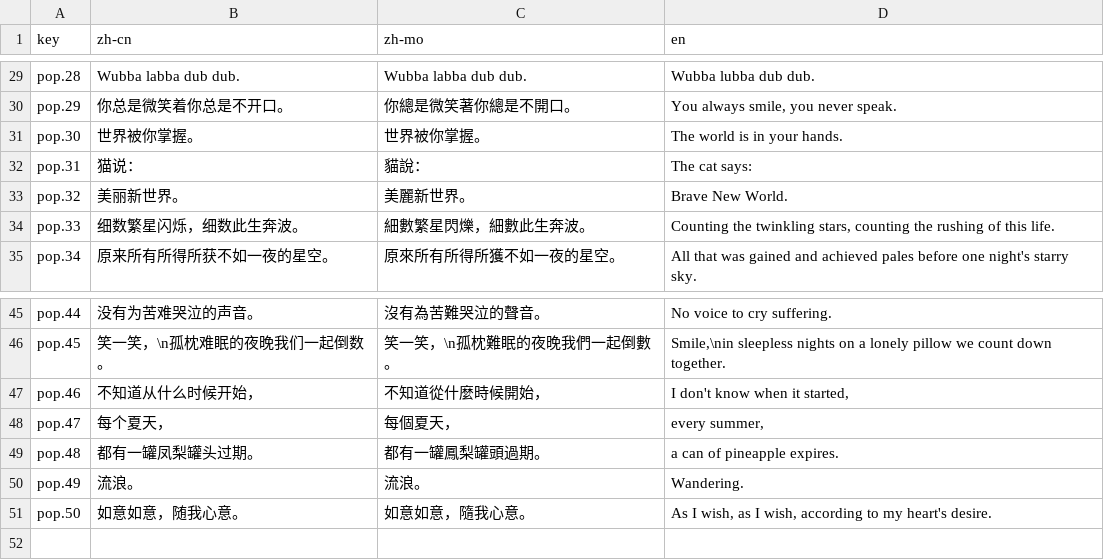
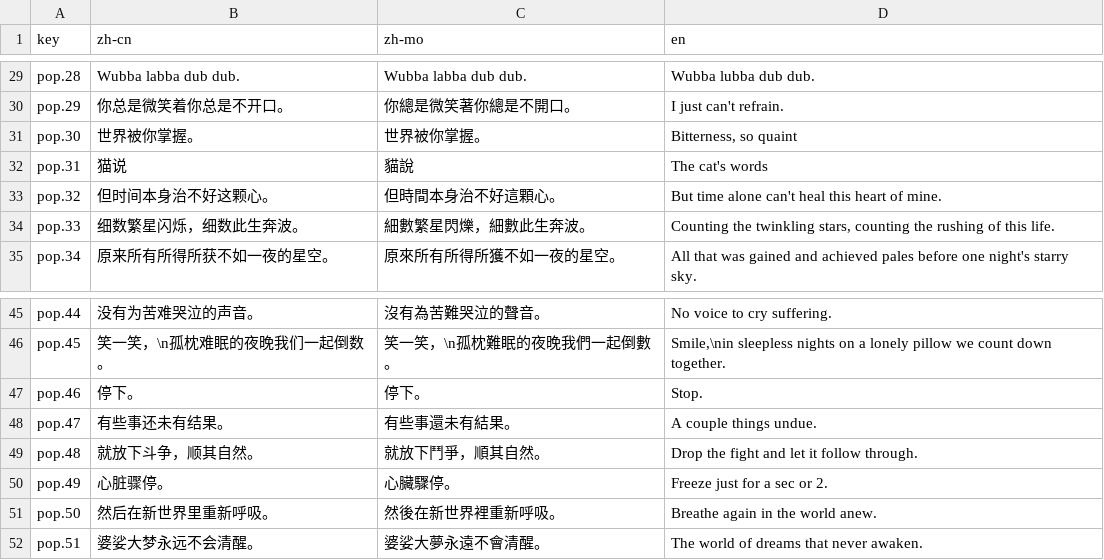
Before and after one commit to mortyxie/dissociative-disorder-page, a CSV file: src/i18n/csv/ClickPopText.csv, drawn as a sheet; only a part is shown, gaps mark what is left out; the diff covers the shown part only; the diff names each change by its address in the sheet, - before the commit and + after, or states it on an @@ line.

```diff
--- a/src/i18n/csv/ClickPopText.csv
+++ b/src/i18n/csv/ClickPopText.csv
-D30 (en): You always smile, you never speak.
+D30 (en): I just can't refrain.
-D31 (en): The world is in your hands.
+D31 (en): Bitterness, so quaint
-B32 (zh-cn): 猫说：
+B32 (zh-cn): 猫说
-C32 (zh-mo): 貓說：
+C32 (zh-mo): 貓說
-D32 (en): The cat says:
+D32 (en): The cat's words
-B33 (zh-cn): 美丽新世界。
+B33 (zh-cn): 但时间本身治不好这颗心。
-C33 (zh-mo): 美麗新世界。
+C33 (zh-mo): 但時間本身治不好這顆心。
-D33 (en): Brave New World.
+D33 (en): But time alone can't heal this heart of mine.
-B47 (zh-cn): 不知道从什么时候开始，
+B47 (zh-cn): 停下。
-C47 (zh-mo): 不知道從什麼時候開始，
+C47 (zh-mo): 停下。
-D47 (en): I don't know when it started,
+D47 (en): Stop.
-B48 (zh-cn): 每个夏天，
+B48 (zh-cn): 有些事还未有结果。
-C48 (zh-mo): 每個夏天，
+C48 (zh-mo): 有些事還未有結果。
-D48 (en): every summer,
+D48 (en): A couple things undue.
-B49 (zh-cn): 都有一罐凤梨罐头过期。
+B49 (zh-cn): 就放下斗争，顺其自然。
-C49 (zh-mo): 都有一罐鳳梨罐頭過期。
+C49 (zh-mo): 就放下鬥爭，順其自然。
-D49 (en): a can of pineapple expires.
+D49 (en): Drop the fight and let it follow through.
-B50 (zh-cn): 流浪。
+B50 (zh-cn): 心脏骤停。
-C50 (zh-mo): 流浪。
+C50 (zh-mo): 心臟驟停。
-D50 (en): Wandering.
+D50 (en): Freeze just for a sec or 2.
-B51 (zh-cn): 如意如意，随我心意。
+B51 (zh-cn): 然后在新世界里重新呼吸。
-C51 (zh-mo): 如意如意，隨我心意。
+C51 (zh-mo): 然後在新世界裡重新呼吸。
-D51 (en): As I wish, as I wish, according to my heart's desire.
+D51 (en): Breathe again in the world anew.
+row 52: pop.51 | 婆娑大梦永远不会清醒。 | 婆娑大夢永遠不會清醒。 | The world of dreams that never awaken.
```
Also changed, not shown: 27 edited cells elsewhere in this file, 2 other files.
